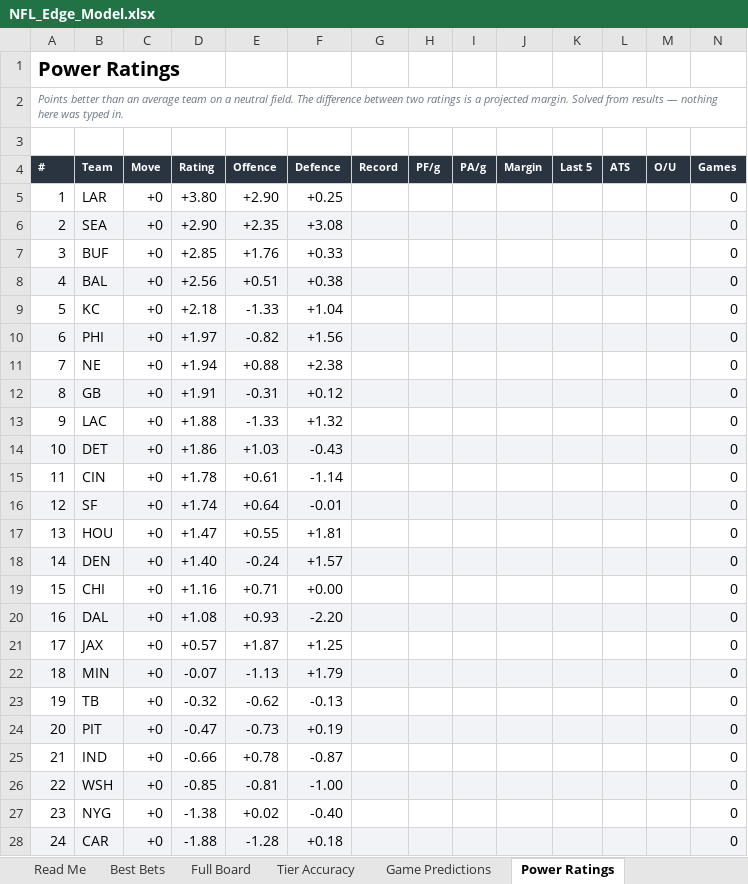
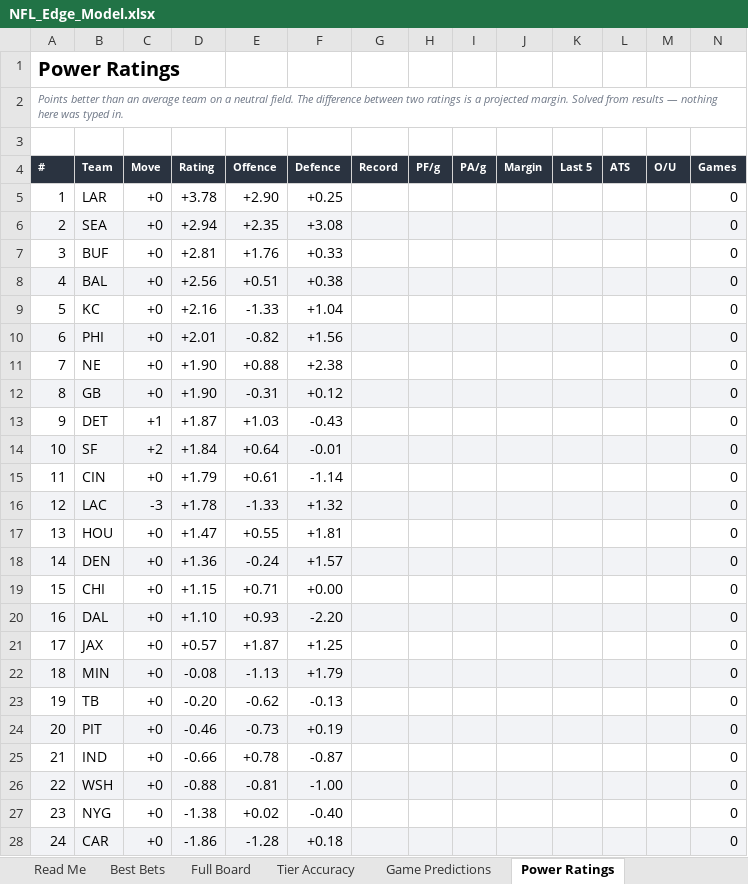
Before and after one commit to CHILLYCHILLY14/nfl-edge, an Excel workbook: NFL_Edge_Model.xlsx, sheet Power Ratings, drawn as a sheet; only a part is shown; values as stored, in another font and other column widths than the file's, no borders; table styles not drawn; the diff covers the shown part only; the diff names each change by its address in the sheet, - before the commit and + after, or states it on an @@ line.

```diff
--- a/NFL_Edge_Model.xlsx (sheet Power Ratings)
+++ b/NFL_Edge_Model.xlsx (sheet Power Ratings)
-D5 (Rating): +3.80
+D5 (Rating): +3.78
-D6 (Rating): +2.90
+D6 (Rating): +2.94
-D7 (Rating): +2.85
+D7 (Rating): +2.81
-D9 (Rating): +2.18
+D9 (Rating): +2.16
-D10 (Rating): +1.97
+D10 (Rating): +2.01
-D11 (Rating): +1.94
+D11 (Rating): +1.90
-D12 (Rating): +1.91
+D12 (Rating): +1.90
-B13 (Team): LAC
+B13 (Team): DET
-C13 (Move): +0
+C13 (Move): +1
-D13 (Rating): +1.88
+D13 (Rating): +1.87
-E13 (Offence): -1.33
+E13 (Offence): +1.03
-F13 (Defence): +1.32
+F13 (Defence): -0.43
-B14 (Team): DET
+B14 (Team): SF
-C14 (Move): +0
+C14 (Move): +2
-D14 (Rating): +1.86
+D14 (Rating): +1.84
-E14 (Offence): +1.03
+E14 (Offence): +0.64
-F14 (Defence): -0.43
+F14 (Defence): -0.01
-D15 (Rating): +1.78
+D15 (Rating): +1.79
-B16 (Team): SF
+B16 (Team): LAC
-C16 (Move): +0
+C16 (Move): -3
-D16 (Rating): +1.74
+D16 (Rating): +1.78
-E16 (Offence): +0.64
+E16 (Offence): -1.33
-F16 (Defence): -0.01
+F16 (Defence): +1.32
-D18 (Rating): +1.40
+D18 (Rating): +1.36
-D19 (Rating): +1.16
+D19 (Rating): +1.15
-D20 (Rating): +1.08
+D20 (Rating): +1.10
-D22 (Rating): -0.07
+D22 (Rating): -0.08
-D23 (Rating): -0.32
+D23 (Rating): -0.20
-D24 (Rating): -0.47
+D24 (Rating): -0.46
-D26 (Rating): -0.85
+D26 (Rating): -0.88
-D28 (Rating): -1.88
+D28 (Rating): -1.86
```
Also changed, not shown: 6 edited cells elsewhere in this sheet, sheet Full Board, sheet Injuries, sheet Best Bets, sheet Weather, sheet Game Predictions, sheet Schedule & Results, 3 more sheets, 21 other files.
